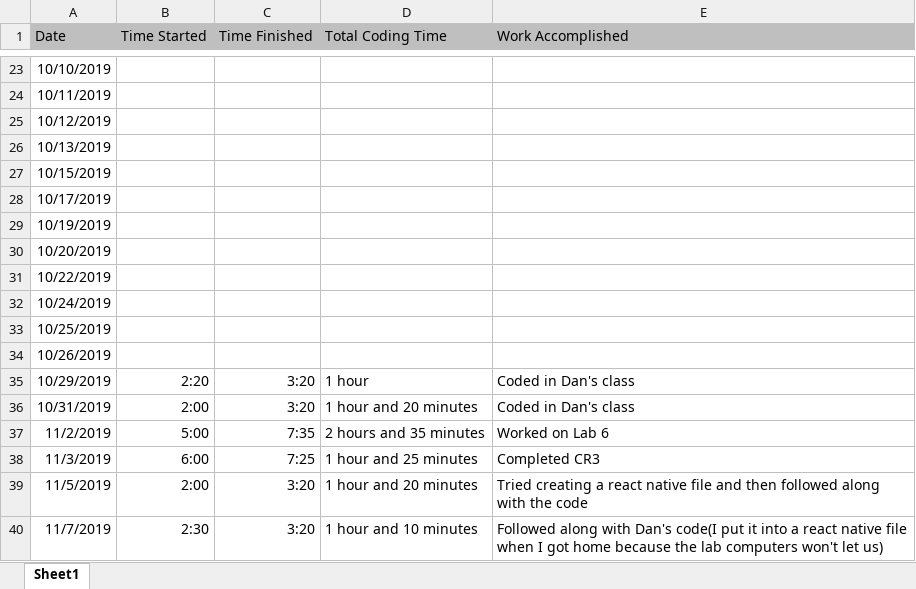
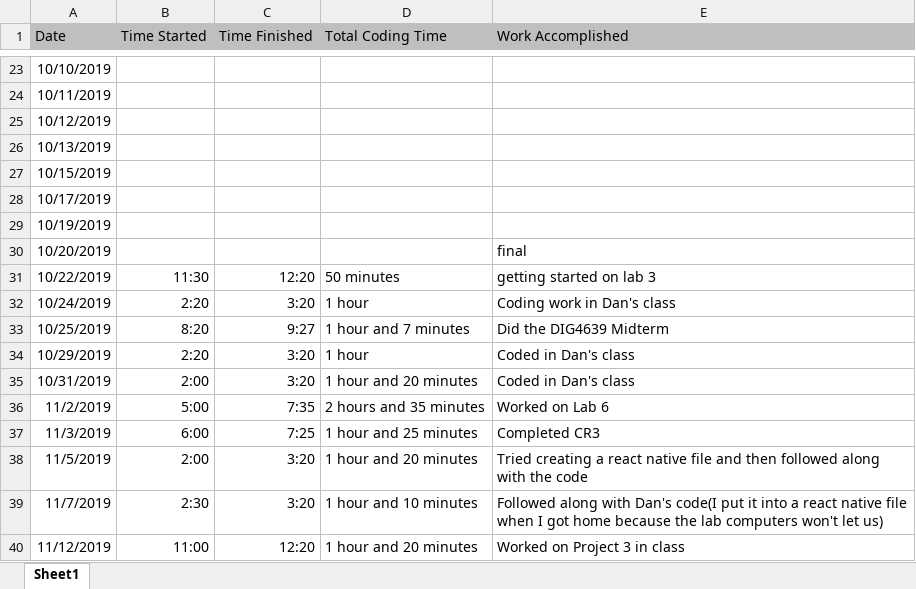
Before and after one commit to baseball19k/DIG4639C-Fall_2019, an Excel workbook: lab_3/codelog.xlsx, sheet Sheet1, drawn as a sheet; only a part is shown, gaps mark what is left out; the shorter side is filled out with more unchanged rows; values as stored, in another font and other column widths than the file's, no borders; the diff names each change by its address in the sheet, - before the commit and + after, or states it on an @@ line.

Commit message:
update

```diff
--- a/lab_3/codelog.xlsx (sheet Sheet1)
+++ b/lab_3/codelog.xlsx (sheet Sheet1)
-E30 (Work Accomplished): (empty)
+E30 (Work Accomplished): final
-B31 (Time Started): (empty)
+B31 (Time Started): 11:30
-C31 (Time Finished): (empty)
+C31 (Time Finished): 12:20
-D31 (Total Coding Time): (empty)
+D31 (Total Coding Time): 50 minutes
-E31 (Work Accomplished): (empty)
+E31 (Work Accomplished): getting started on lab 3
-B32 (Time Started): (empty)
+B32 (Time Started): 2:20
-C32 (Time Finished): (empty)
+C32 (Time Finished): 3:20
-D32 (Total Coding Time): (empty)
+D32 (Total Coding Time): 1 hour
-E32 (Work Accomplished): (empty)
+E32 (Work Accomplished): Coding work in Dan's class
-B33 (Time Started): (empty)
+B33 (Time Started): 8:20
-C33 (Time Finished): (empty)
+C33 (Time Finished): 9:27
-D33 (Total Coding Time): (empty)
+D33 (Total Coding Time): 1 hour and 7 minutes
-E33 (Work Accomplished): (empty)
+E33 (Work Accomplished): Did the DIG4639 Midterm
-row 34: 10/26/2019
```
